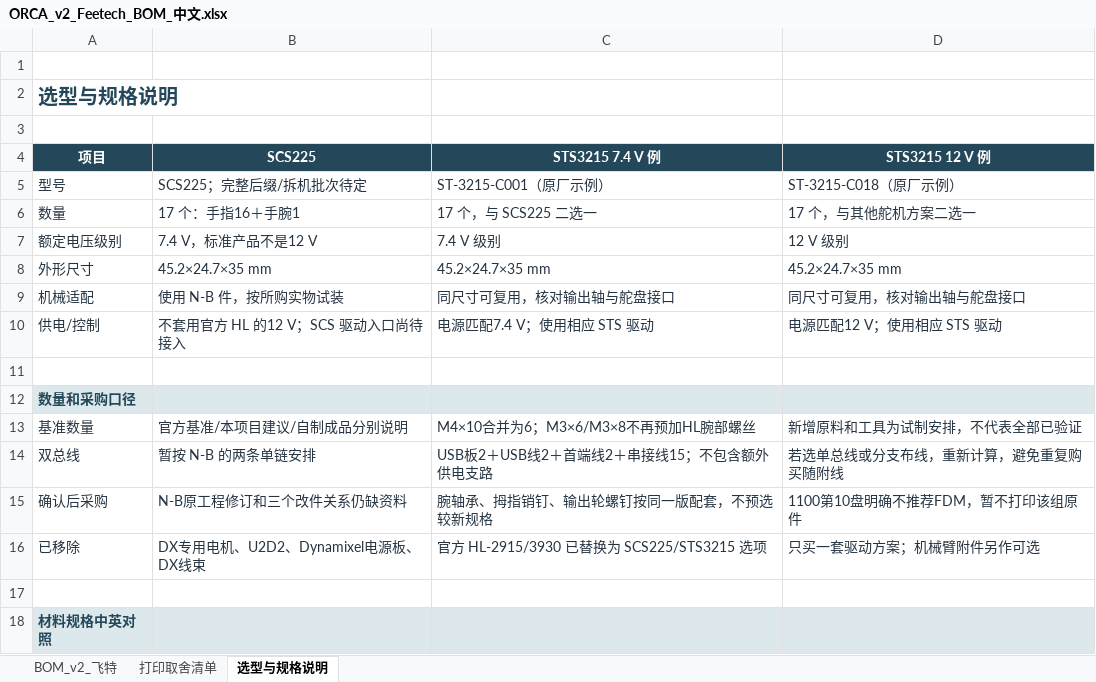
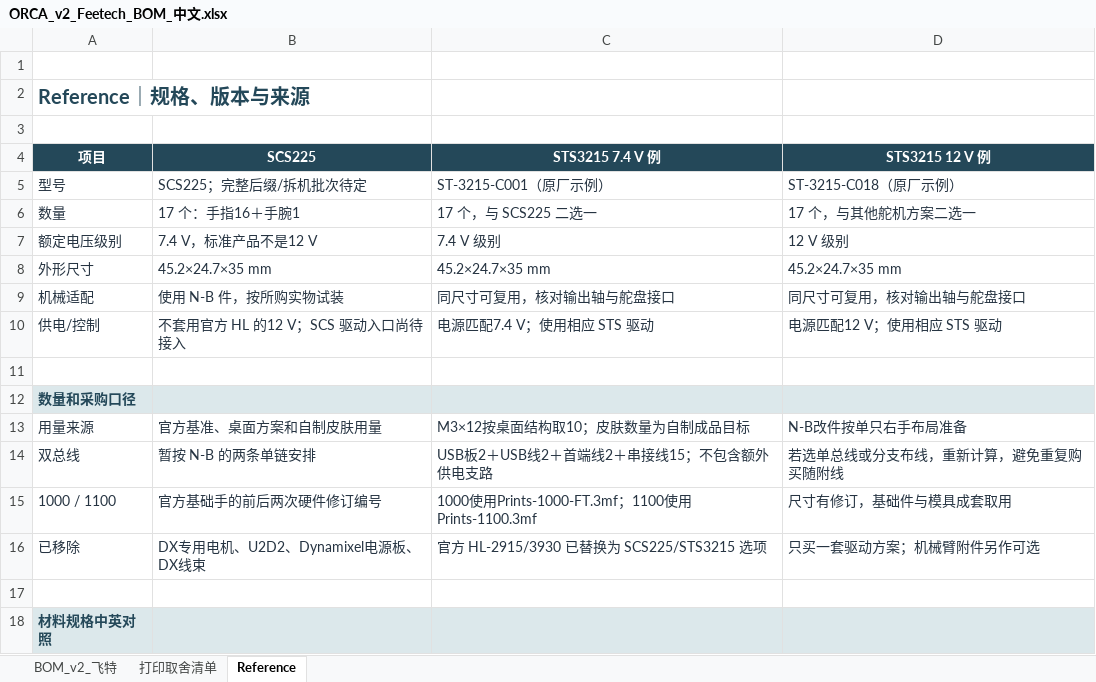
Before and after one commit to LinkisLethe/ORCA-Hand-v2-Project, an Excel workbook: hardware/bom/ORCA_v2_Feetech_BOM_中文.xlsx, sheet Reference, drawn as a sheet; only a part is shown; values as stored, in another font and other column widths than the file's, no borders; removed rows and columns are numbered as before the commit, all else as after; the diff names each change by its address in the sheet, - before the commit and + after, or states it on an @@ line.

Commit message:
Focus documents on selected build and consolidate references

```diff
--- a/hardware/bom/ORCA_v2_Feetech_BOM_中文.xlsx (sheet Reference)
+++ b/hardware/bom/ORCA_v2_Feetech_BOM_中文.xlsx (sheet Reference)
-sheet tab: 选型与规格说明
+sheet tab: Reference
-A2 (项目): 选型与规格说明
+A2 (项目): Reference｜规格、版本与来源
-row 13: 基准数量 | 官方基准/本项目建议/自制成品分别说明 | M4×10合并为6；M3×6/M3×8不再预加HL腕部螺丝 | 新增原料和工具为试制安排，不代表全部已验证
+row 13: 用量来源 | 官方基准、桌面方案和自制皮肤用量 | M3×12按桌面结构取10；皮肤数量为自制成品目标 | N-B改件按单只右手布局准备
-row 15: 确认后采购 | N-B原工程修订和三个改件关系仍缺资料 | 腕轴承、拇指销钉、输出轮螺钉按同一版配套，不预选较新规格 | 1100第10盘明确不推荐FDM，暂不打印该组原件
+row 15: 1000 / 1100 | 官方基础手的前后两次硬件修订编号 | 1000使用Prints-1000-FT.3mf；1100使用Prints-1100.3mf | 尺寸有修订，基础件与模具成套取用
```
Also changed, not shown: sheet BOM_v2_飞特, sheet 打印取舍清单, 9 other files.
